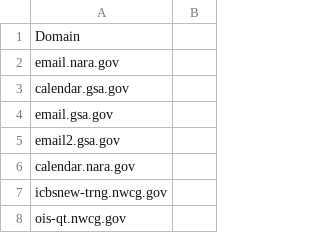
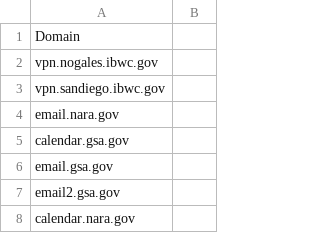
Before and after one commit to GSA/data, a CSV file: dotgov-websites/other-websites.csv, drawn as a sheet; only a part is shown; the shorter side is filled out with more unchanged rows.

Commit message:
adding a couple of hostnames by request of the International Boundary and Water Commission

```diff
--- a/dotgov-websites/other-websites.csv
+++ b/dotgov-websites/other-websites.csv
@@ -1,2 +1,4 @@
 Domain
+vpn.nogales.ibwc.gov
+vpn.sandiego.ibwc.gov
 email.nara.gov
```
